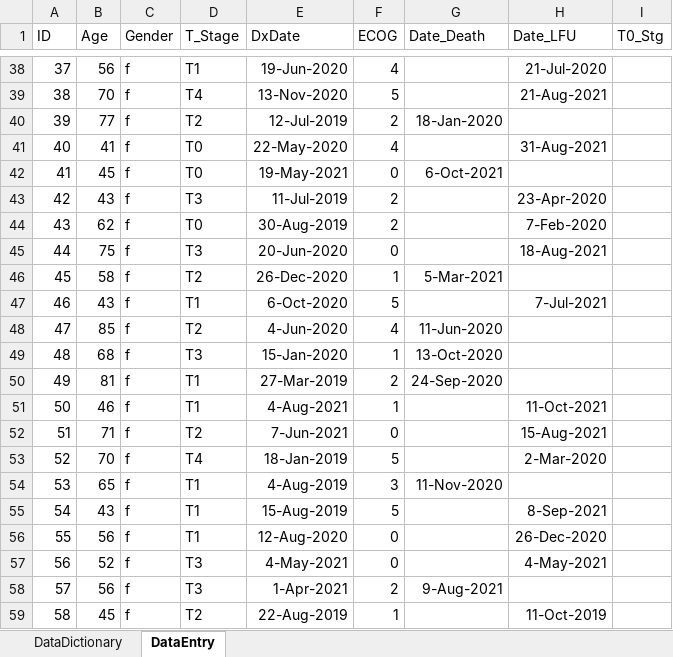
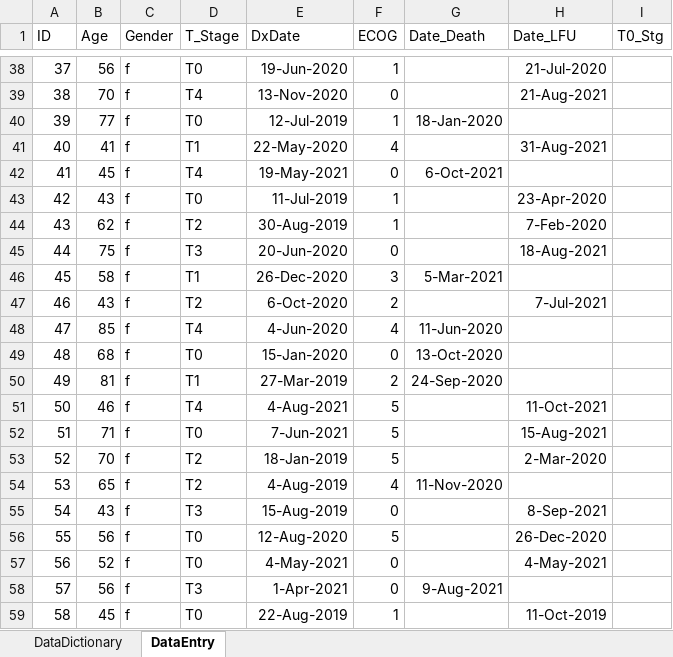
Before and after one commit to biostatsPMH/exceldata, an Excel workbook: inst/extdata/exampleData.xlsx, sheet DataEntry, drawn as a sheet; only a part is shown, gaps mark what is left out; values as stored, in another font and other column widths than the file's, no borders; conditional formats and table styles not drawn; the diff covers the shown part only; the diff names each change by its address in the sheet, - before the commit and + after, or states it on an @@ line.

```diff
--- a/inst/extdata/exampleData.xlsx (sheet DataEntry)
+++ b/inst/extdata/exampleData.xlsx (sheet DataEntry)
-D38 (T_Stage): T1
+D38 (T_Stage): T0
-F38 (ECOG): 4
+F38 (ECOG): 1
-F39 (ECOG): 5
+F39 (ECOG): 0
-D40 (T_Stage): T2
+D40 (T_Stage): T0
-F40 (ECOG): 2
+F40 (ECOG): 1
-D41 (T_Stage): T0
+D41 (T_Stage): T1
-D42 (T_Stage): T0
+D42 (T_Stage): T4
-D43 (T_Stage): T3
+D43 (T_Stage): T0
-F43:F44 (ECOG): 2
+F43:F44 (ECOG): 1
-D44 (T_Stage): T0
+D44 (T_Stage): T2
-D46 (T_Stage): T2
+D46 (T_Stage): T1
-F46 (ECOG): 1
+F46 (ECOG): 3
-D47 (T_Stage): T1
+D47 (T_Stage): T2
-F47 (ECOG): 5
+F47 (ECOG): 2
-D48 (T_Stage): T2
+D48 (T_Stage): T4
-D49 (T_Stage): T3
+D49 (T_Stage): T0
-F49 (ECOG): 1
+F49 (ECOG): 0
-D51 (T_Stage): T1
+D51 (T_Stage): T4
-F51 (ECOG): 1
+F51 (ECOG): 5
-D52 (T_Stage): T2
+D52 (T_Stage): T0
-F52 (ECOG): 0
+F52 (ECOG): 5
-D53 (T_Stage): T4
+D53 (T_Stage): T2
-D54 (T_Stage): T1
+D54 (T_Stage): T2
-F54 (ECOG): 3
+F54 (ECOG): 4
-D55 (T_Stage): T1
+D55 (T_Stage): T3
-F55 (ECOG): 5
+F55 (ECOG): 0
-D56 (T_Stage): T1
+D56 (T_Stage): T0
-F56 (ECOG): 0
+F56 (ECOG): 5
-D57 (T_Stage): T3
+D57 (T_Stage): T0
-F58 (ECOG): 2
+F58 (ECOG): 0
-D59 (T_Stage): T2
+D59 (T_Stage): T0
```
Also changed, not shown: 152 edited cells elsewhere in this sheet, formulas that keep their value, 21 other files.
